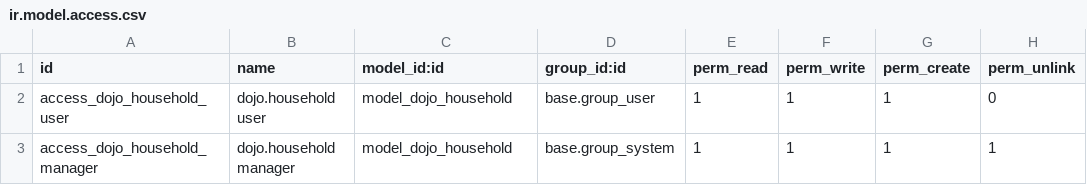
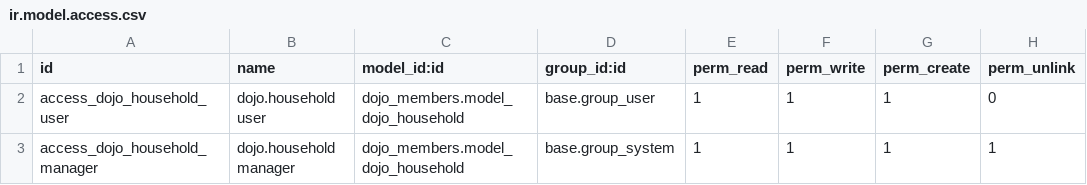
Before and after one commit to CalvinDoesCS/odoo, a CSV file: dojo_members/security/ir.model.access.csv, drawn as a sheet.

```diff
--- a/dojo_members/security/ir.model.access.csv
+++ b/dojo_members/security/ir.model.access.csv
@@ -1,3 +1,3 @@
 id,name,model_id:id,group_id:id,perm_read,perm_write,perm_create,perm_unlink
-access_dojo_household_user,dojo.household user,model_dojo_household,base.group_user,1,1,1,0
-access_dojo_household_manager,dojo.household manager,model_dojo_household,base.group_system,1,1,1,1
+access_dojo_household_user,dojo.household user,dojo_members.model_dojo_household,base.group_user,1,1,1,0
+access_dojo_household_manager,dojo.household manager,dojo_members.model_dojo_household,base.group_system,1,1,1,1
```
Also changed, not shown: dojo_contracts/security/ir.model.access.csv, 3 other files.
